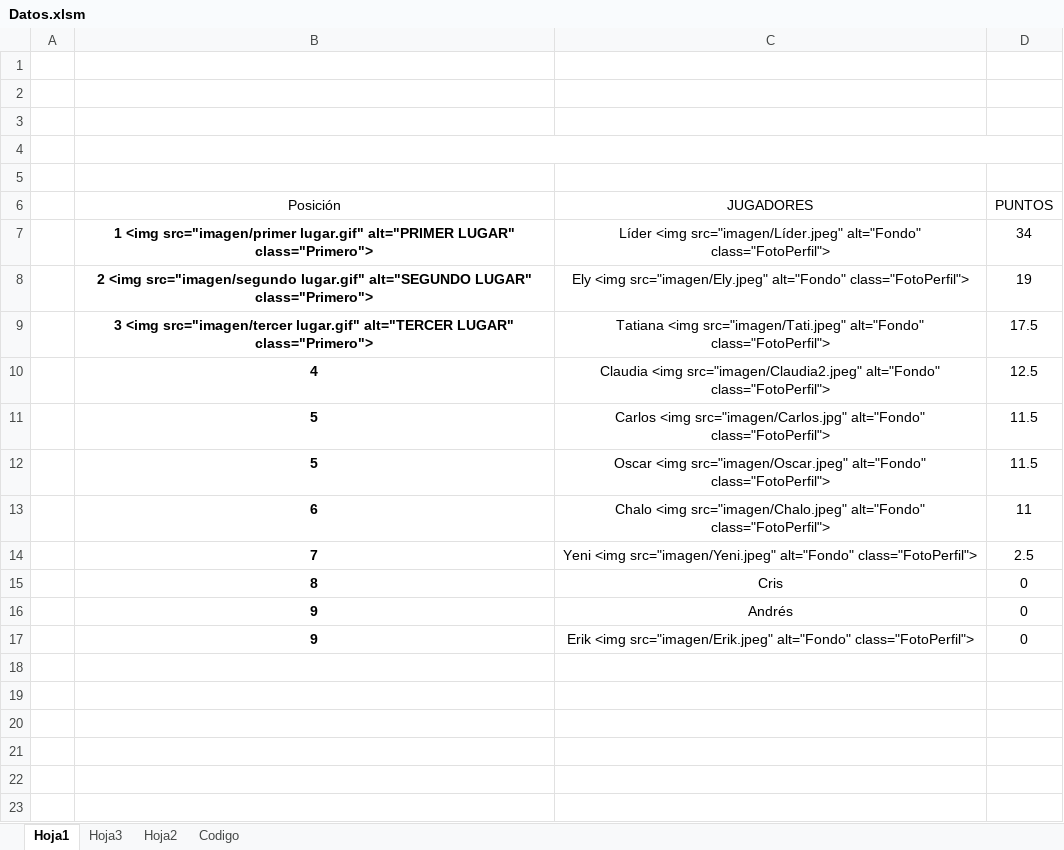
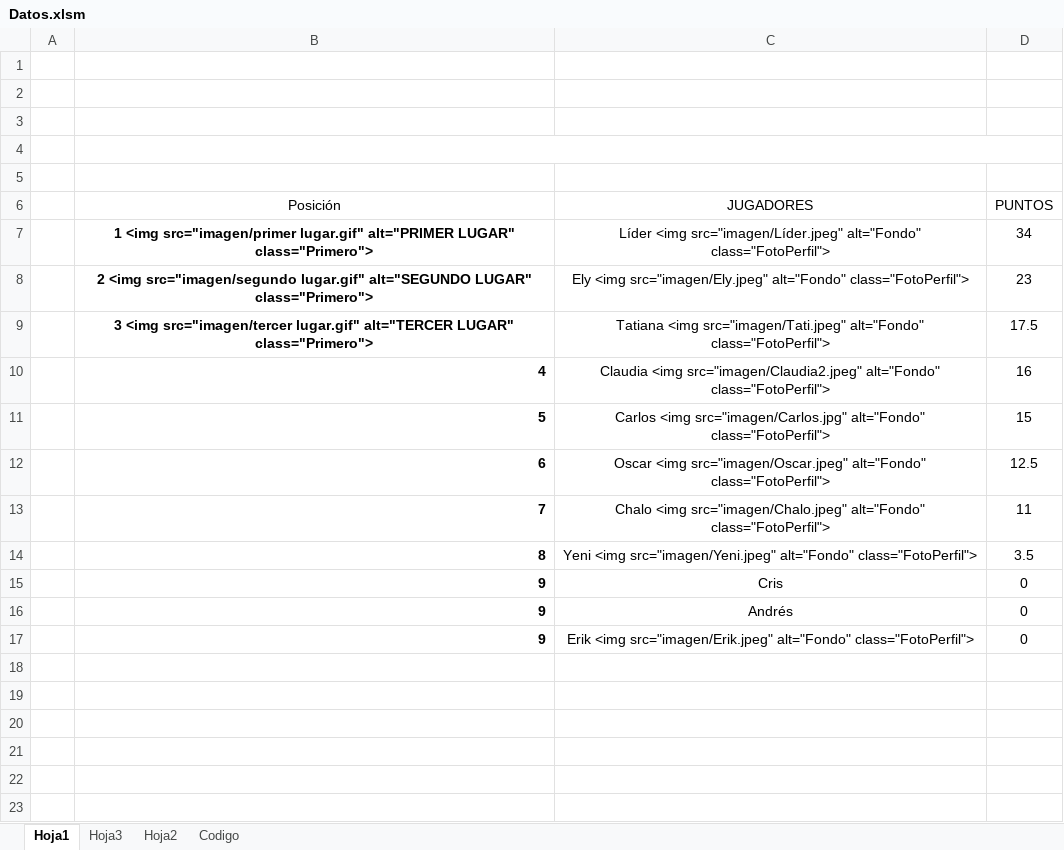
Before and after one commit to diacono81/WebLUdo, an Excel workbook: Datos.xlsm, sheet Hoja1, drawn as a sheet; only a part is shown; values as stored, in another font and other column widths than the file's, no borders; charts and pictures and table styles not drawn; removed rows and columns are numbered as before the commit, all else as after; the diff names each change by its address in the sheet, - before the commit and + after, or states it on an @@ line.

```diff
--- a/Datos.xlsm (sheet Hoja1)
+++ b/Datos.xlsm (sheet Hoja1)
-D8 (PUNTOS): 19
+D8 (PUNTOS): 23
-B10:B11 alignment: center
+B10:B11 alignment: right
-D10 (PUNTOS): 12.5
+D10 (PUNTOS): 16
-D11 (PUNTOS): 11.5
+D11 (PUNTOS): 15
-row 12:  | 5 | Oscar <img src="imagen/Oscar.jpeg" alt="Fondo" class="FotoPerfil"> | 11.5
+row 12:  | 6 | Oscar <img src="imagen/Oscar.jpeg" alt="Fondo" class="FotoPerfil"> | 12.5
-B13 (Posición): 6
+B13 (Posición): 7
-B13 alignment: center
+B13 alignment: right
-row 14:  | 7 | Yeni <img src="imagen/Yeni.jpeg" alt="Fondo" class="FotoPerfil"> | 2.5
+row 14:  | 8 | Yeni <img src="imagen/Yeni.jpeg" alt="Fondo" class="FotoPerfil"> | 3.5
-B15 (Posición): 8
+B15 (Posición): 9
-B15:B17 alignment: center
+B15:B17 alignment: right
```
Also changed, not shown: sheet Codigo, 1 other file.
